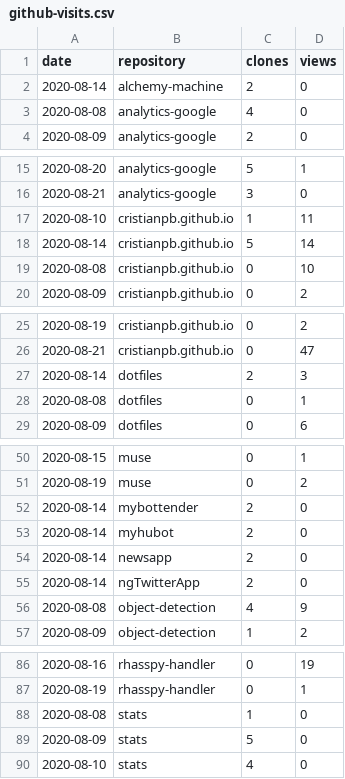
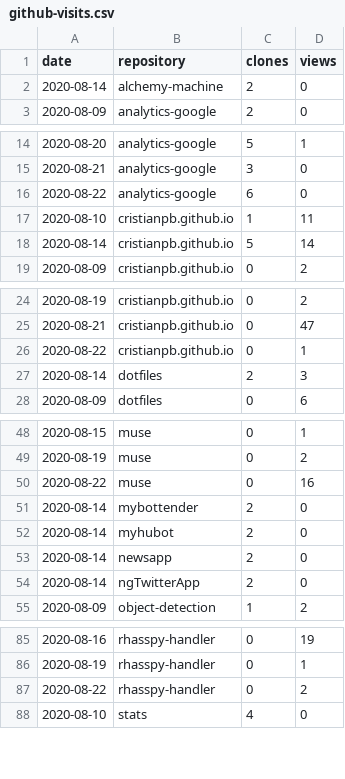
Before and after one commit to cristianpb/stats, a CSV file: github-visits.csv, drawn as a sheet; only a part is shown, gaps mark what is left out; the diff covers the shown part only.

```diff
--- a/github-visits.csv
+++ b/github-visits.csv
@@ -2,3 +2,2 @@ date,repository,clones,views
 2020-08-14,alchemy-machine,2,0
-2020-08-08,analytics-google,4,0
 2020-08-09,analytics-google,2,0
@@ -16,5 +15,5 @@ date,repository,clones,views
 2020-08-21,analytics-google,3,0
+2020-08-22,analytics-google,6,0
 2020-08-10,cristianpb.github.io,1,11
 2020-08-14,cristianpb.github.io,5,14
-2020-08-08,cristianpb.github.io,0,10
 2020-08-09,cristianpb.github.io,0,2
@@ -26,4 +25,4 @@ date,repository,clones,views
 2020-08-21,cristianpb.github.io,0,47
+2020-08-22,cristianpb.github.io,0,1
 2020-08-14,dotfiles,2,3
-2020-08-08,dotfiles,0,1
 2020-08-09,dotfiles,0,6
@@ -51,2 +49,3 @@ date,repository,clones,views
 2020-08-19,muse,0,2
+2020-08-22,muse,0,16
 2020-08-14,mybottender,2,0
@@ -55,3 +54,2 @@ date,repository,clones,views
 2020-08-14,ngTwitterApp,2,0
-2020-08-08,object-detection,4,9
 2020-08-09,object-detection,1,2
@@ -87,4 +86,3 @@ date,repository,clones,views
 2020-08-19,rhasspy-handler,0,1
-2020-08-08,stats,1,0
-2020-08-09,stats,5,0
+2020-08-22,rhasspy-handler,0,2
 2020-08-10,stats,4,0
```
Also changed, not shown: 4 added rows and 2 removed rows elsewhere in this file, github-repositories.csv.
